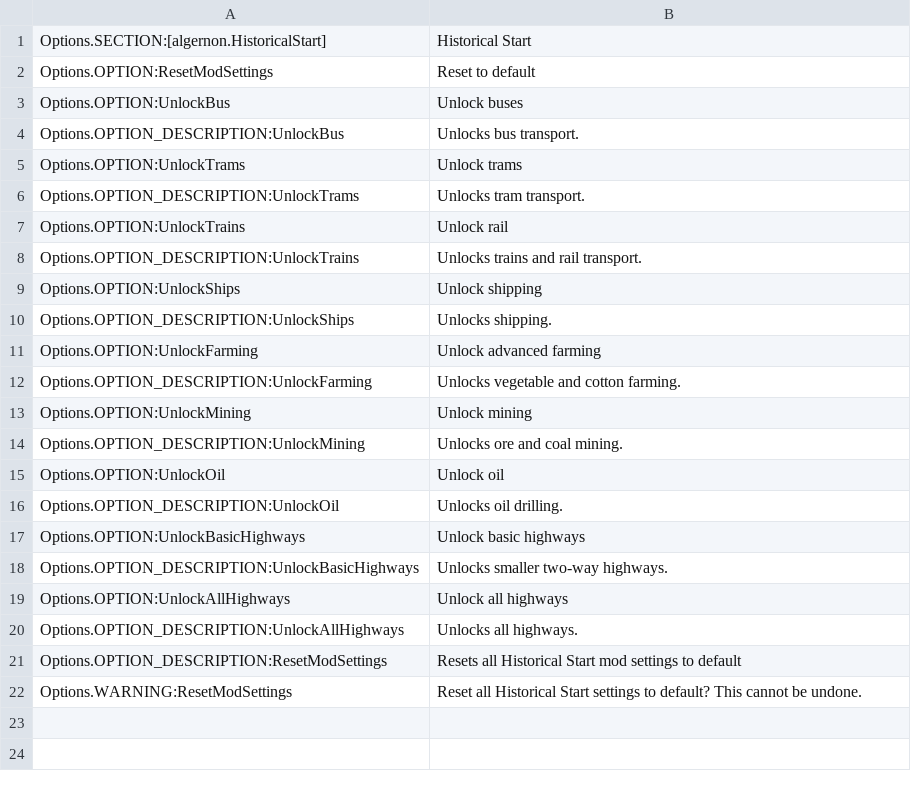
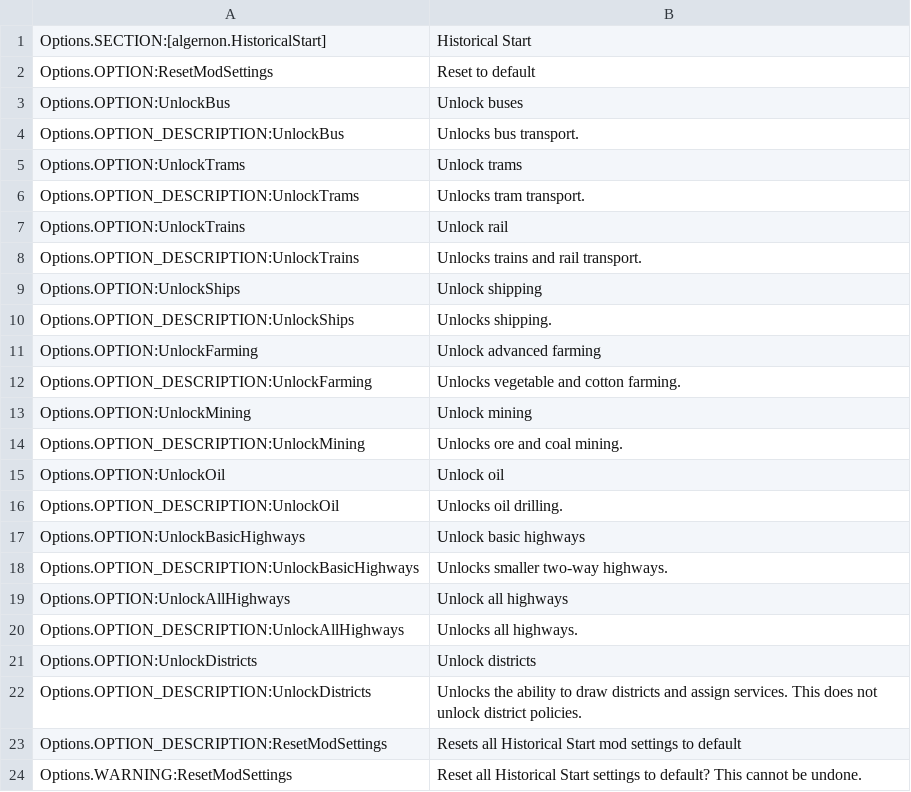
Before and after one commit to algernon-A/HistoricalStart, a CSV file: l10n/en-US.csv, drawn as a sheet.

Commit message:
Add district unlocking.

```diff
--- a/l10n/en-US.csv
+++ b/l10n/en-US.csv
@@ -20,2 +20,4 @@
 "Options.OPTION_DESCRIPTION:UnlockAllHighways","Unlocks all highways."
+"Options.OPTION:UnlockDistricts","Unlock districts"
+"Options.OPTION_DESCRIPTION:UnlockDistricts","Unlocks the ability to draw districts and assign services.  This does not unlock district policies."
 "Options.OPTION_DESCRIPTION:ResetModSettings","Resets all Historical Start mod settings to default"
```
Also changed, not shown: 2 other files.
